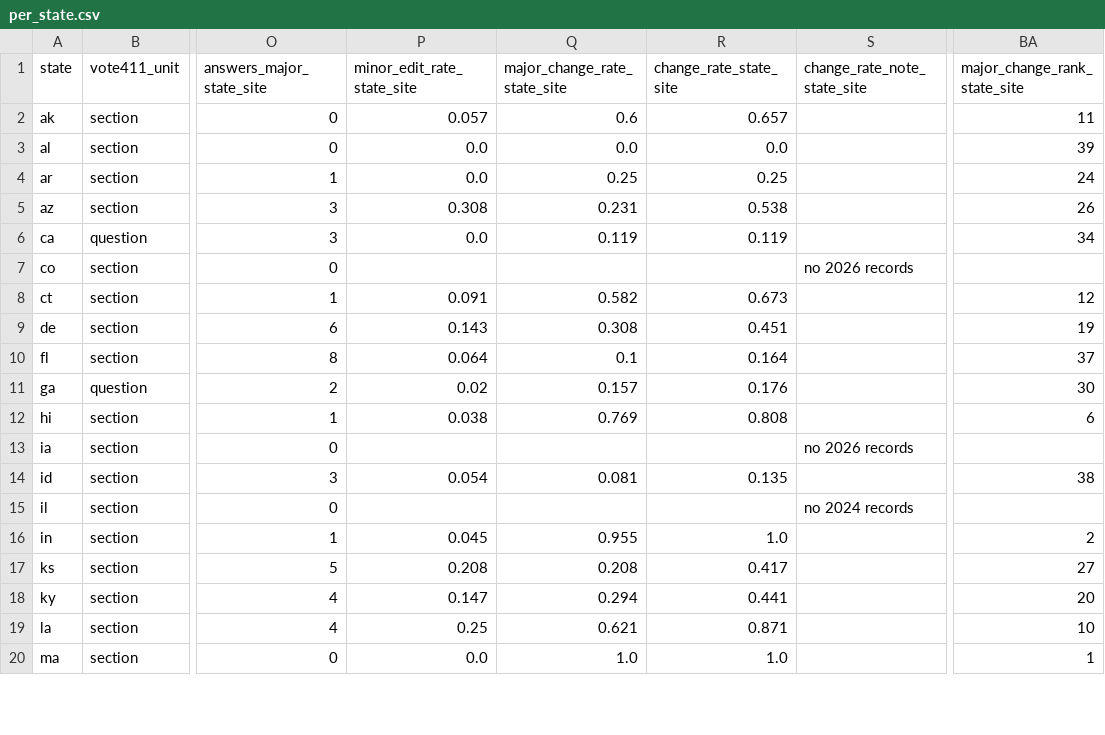
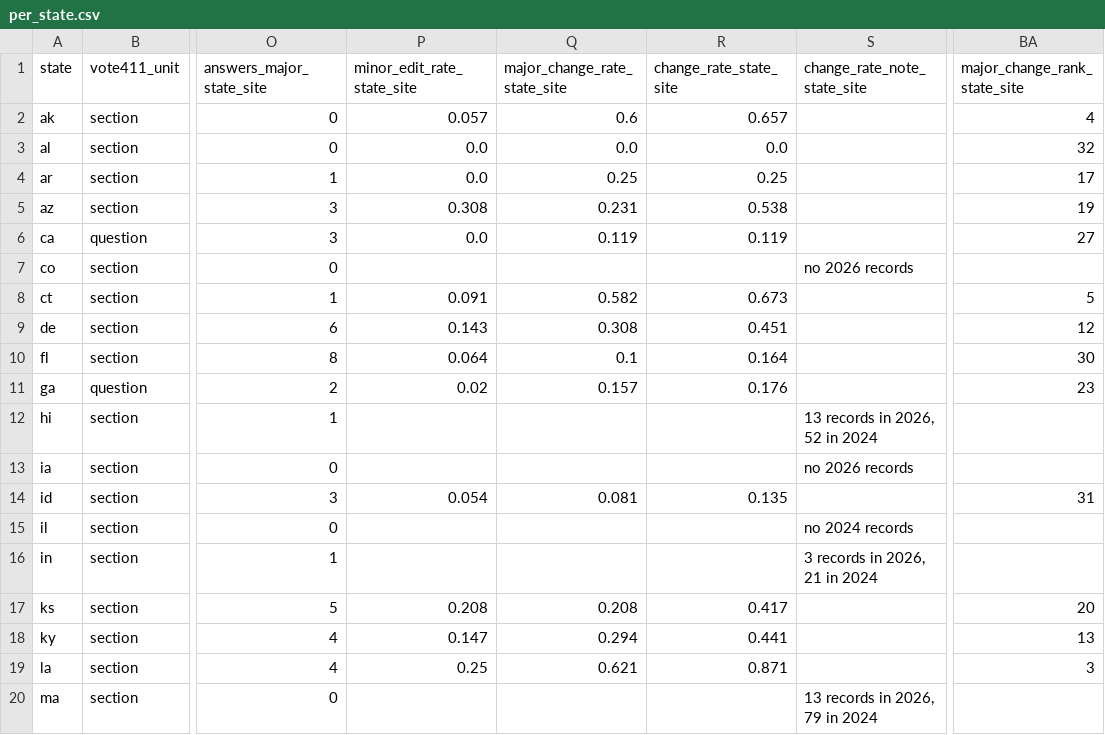
Before and after one commit to CEASLEY803/voter-faqs-2026, a CSV file: data/2026/analysis/per_state.csv, drawn as a sheet; only a part is shown, gaps mark what is left out; the diff covers the shown part only; the diff names each change by its address in the sheet, - before the commit and + after, or states it on an @@ line.

Commit message:
data: rerun 2026 analysis; 7 more blank state-site rates, new charts and pairs.csv columns
State-site median major change is 22% over 38 states (was 27% over 45). Vote411 stays at 55% over 47 states. Only per_state.csv, rankings.csv, pairs.csv and the three charts change.

```diff
--- a/data/2026/analysis/per_state.csv
+++ b/data/2026/analysis/per_state.csv
-BA2 (major_change_rank_state_site): 11
+BA2 (major_change_rank_state_site): 4
-BA3 (major_change_rank_state_site): 39
+BA3 (major_change_rank_state_site): 32
-BA4 (major_change_rank_state_site): 24
+BA4 (major_change_rank_state_site): 17
-BA5 (major_change_rank_state_site): 26
+BA5 (major_change_rank_state_site): 19
-BA6 (major_change_rank_state_site): 34
+BA6 (major_change_rank_state_site): 27
-BA8 (major_change_rank_state_site): 12
+BA8 (major_change_rank_state_site): 5
-BA9 (major_change_rank_state_site): 19
+BA9 (major_change_rank_state_site): 12
-BA10 (major_change_rank_state_site): 37
+BA10 (major_change_rank_state_site): 30
-BA11 (major_change_rank_state_site): 30
+BA11 (major_change_rank_state_site): 23
-P12 (minor_edit_rate_state_site): 0.038
+P12 (minor_edit_rate_state_site): (empty)
-Q12 (major_change_rate_state_site): 0.769
+Q12 (major_change_rate_state_site): (empty)
-R12 (change_rate_state_site): 0.808
+R12 (change_rate_state_site): (empty)
-S12 (change_rate_note_state_site): (empty)
+S12 (change_rate_note_state_site): 13 records in 2026, 52 in 2024
-BA12 (major_change_rank_state_site): 6
+BA12 (major_change_rank_state_site): (empty)
-BA14 (major_change_rank_state_site): 38
+BA14 (major_change_rank_state_site): 31
-P16 (minor_edit_rate_state_site): 0.045
+P16 (minor_edit_rate_state_site): (empty)
-Q16 (major_change_rate_state_site): 0.955
+Q16 (major_change_rate_state_site): (empty)
-R16 (change_rate_state_site): 1.0
+R16 (change_rate_state_site): (empty)
-S16 (change_rate_note_state_site): (empty)
+S16 (change_rate_note_state_site): 3 records in 2026, 21 in 2024
-BA16 (major_change_rank_state_site): 2
+BA16 (major_change_rank_state_site): (empty)
-BA17 (major_change_rank_state_site): 27
+BA17 (major_change_rank_state_site): 20
-BA18 (major_change_rank_state_site): 20
+BA18 (major_change_rank_state_site): 13
-BA19 (major_change_rank_state_site): 10
+BA19 (major_change_rank_state_site): 3
-P20 (minor_edit_rate_state_site): 0.0
+P20 (minor_edit_rate_state_site): (empty)
-Q20 (major_change_rate_state_site): 1.0
+Q20 (major_change_rate_state_site): (empty)
-R20 (change_rate_state_site): 1.0
+R20 (change_rate_state_site): (empty)
-S20 (change_rate_note_state_site): (empty)
+S20 (change_rate_note_state_site): 13 records in 2026, 79 in 2024
-BA20 (major_change_rank_state_site): 1
+BA20 (major_change_rank_state_site): (empty)
```
Also changed, not shown: 45 edited cells elsewhere in this file, data/2026/analysis/rankings.csv, 4 other files.
